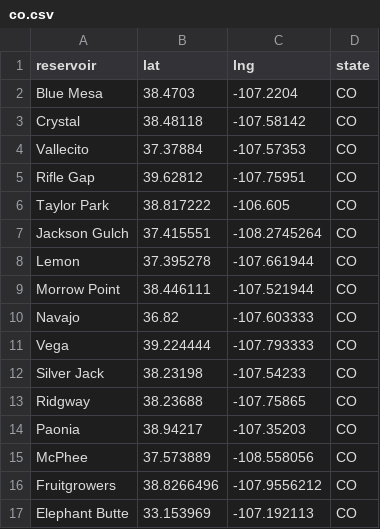
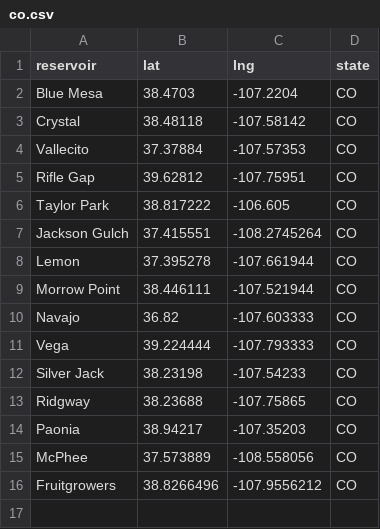
Before and after one commit to lfarrell/Western-Water, a CSV file: station_data/co.csv, drawn as a sheet.

Commit message:
Remove Elephant Butte from Colorado

```diff
--- a/station_data/co.csv
+++ b/station_data/co.csv
@@ -16,2 +16 @@ McPhee,37.573889,-108.558056,CO
 Fruitgrowers,38.8266496,-107.9556212,CO
-"Elephant Butte",33.153969,-107.192113,CO
```
